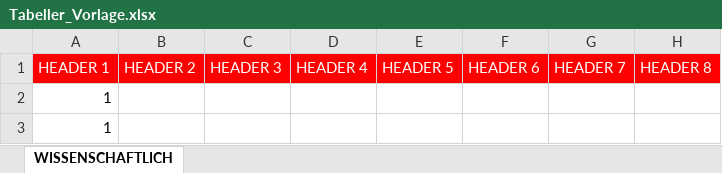
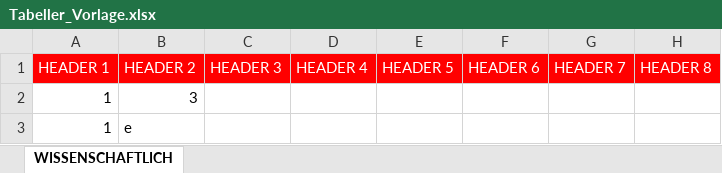
Before and after one commit to tib244/latex-tabeller, an Excel workbook: Tabeller_Vorlage.xlsx, sheet WISSENSCHAFTLICH, drawn as a sheet; only a part is shown; values as stored, in another font and other column widths than the file's, no borders; the diff names each change by its address in the sheet, - before the commit and + after, or states it on an @@ line.

```diff
--- a/Tabeller_Vorlage.xlsx (sheet WISSENSCHAFTLICH)
+++ b/Tabeller_Vorlage.xlsx (sheet WISSENSCHAFTLICH)
-B2: (empty)
+B2: 3
-B3: (empty)
+B3: e
```
Also changed, not shown: 1 other file.
